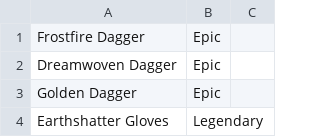
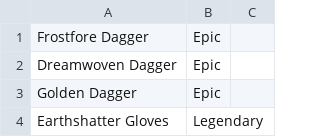
Before and after one commit to Kvh-glitch/Eindevaluatie, a CSV file: AuctionHouseImport/AuctionHouseImport/bin/Debug/net8.0/items.csv, drawn as a sheet; only a part is shown.

Commit message:
opkuisen code importproject
verder opkuisen code

```diff
--- a/AuctionHouseImport/AuctionHouseImport/bin/Debug/net8.0/items.csv
+++ b/AuctionHouseImport/AuctionHouseImport/bin/Debug/net8.0/items.csv
@@ -1,2 +1,2 @@
-Frostfire Dagger,Epic
+Frostfore Dagger,Epic
 Dreamwoven Dagger,Epic
```
Also changed, not shown: 12 other files.
